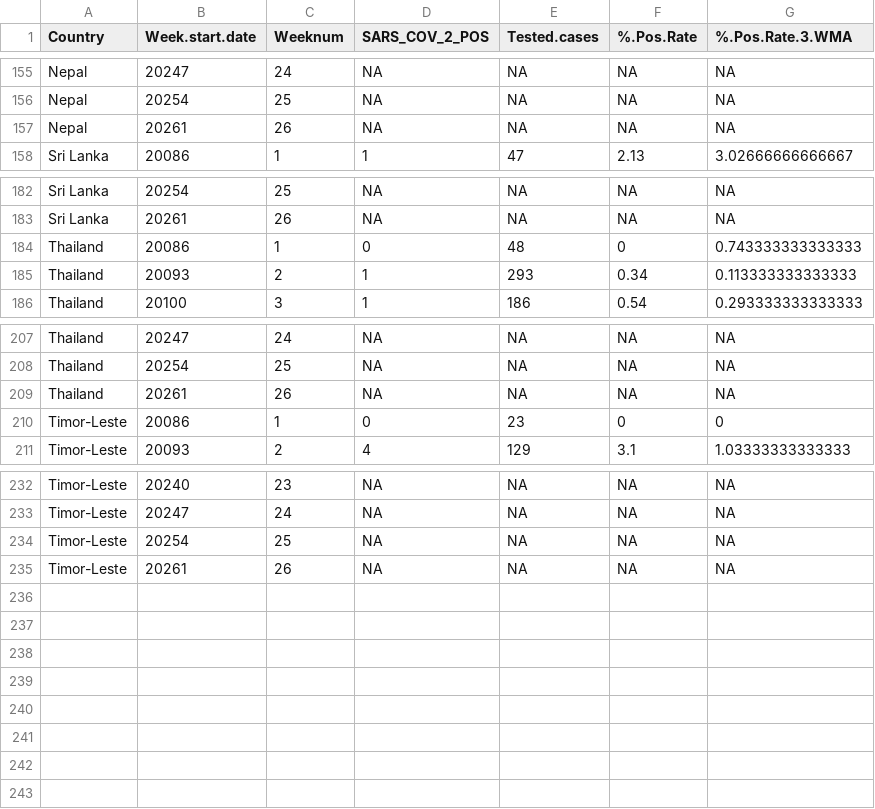
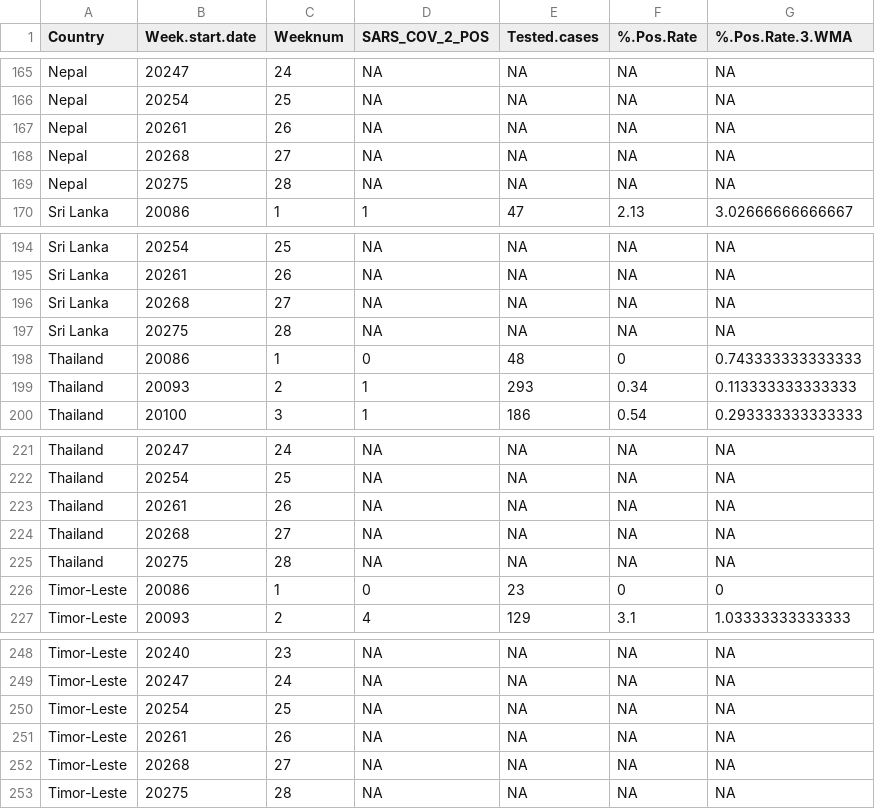
Before and after one commit to Dhihram/WHO_SEAR, a CSV file: Dat/covid_sentinel.csv, drawn as a sheet; only a part is shown, gaps mark what is left out; the diff covers the shown part only; the diff names each change by its address in the sheet, - before the commit and + after, or states it on an @@ line.

```diff
--- a/Dat/covid_sentinel.csv
+++ b/Dat/covid_sentinel.csv
+row 168: Nepal | 20268 | 27 | NA | NA | NA | NA
+row 169: Nepal | 20275 | 28 | NA | NA | NA | NA
+row 196: Sri Lanka | 20268 | 27 | NA | NA | NA | NA
+row 197: Sri Lanka | 20275 | 28 | NA | NA | NA | NA
+row 224: Thailand | 20268 | 27 | NA | NA | NA | NA
+row 225: Thailand | 20275 | 28 | NA | NA | NA | NA
+row 252: Timor-Leste | 20268 | 27 | NA | NA | NA | NA
+row 253: Timor-Leste | 20275 | 28 | NA | NA | NA | NA
```
Also changed, not shown: 10 added rows elsewhere in this file, Dat/cholera_dat.csv.
